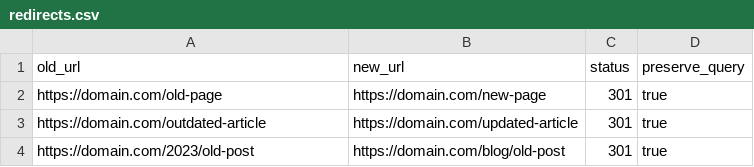
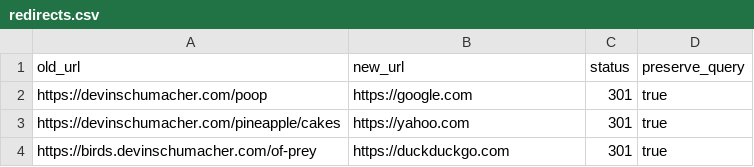
Before and after one commit to devinschumacher/cloudflare-301-redirects-bulk-via-api, a CSV file: redirects.csv, drawn as a sheet.

```diff
--- a/redirects.csv
+++ b/redirects.csv
@@ -1,4 +1,4 @@
 old_url,new_url,status,preserve_query
-https://domain.com/old-page,https://domain.com/new-page,301,true
-https://domain.com/outdated-article,https://domain.com/updated-article,301,true
-https://domain.com/2023/old-post,https://domain.com/blog/old-post,301,true
+https://devinschumacher.com/poop,https://google.com,301,true
+https://devinschumacher.com/pineapple/cakes,https://yahoo.com,301,true
+https://birds.devinschumacher.com/of-prey,https://duckduckgo.com,301,true
```
Also changed, not shown: 2 other files.
